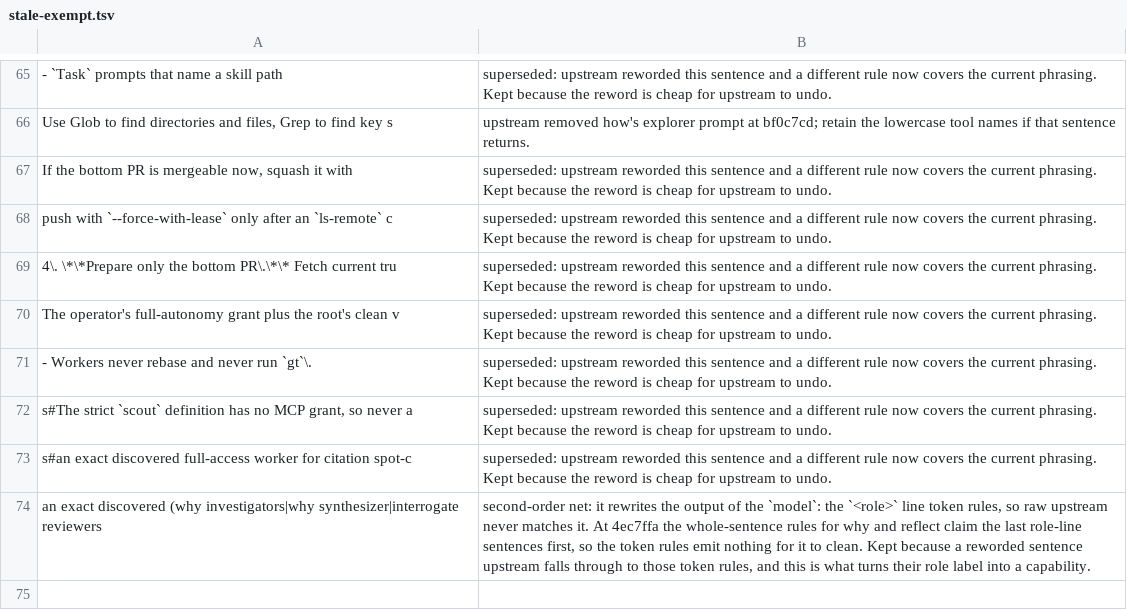
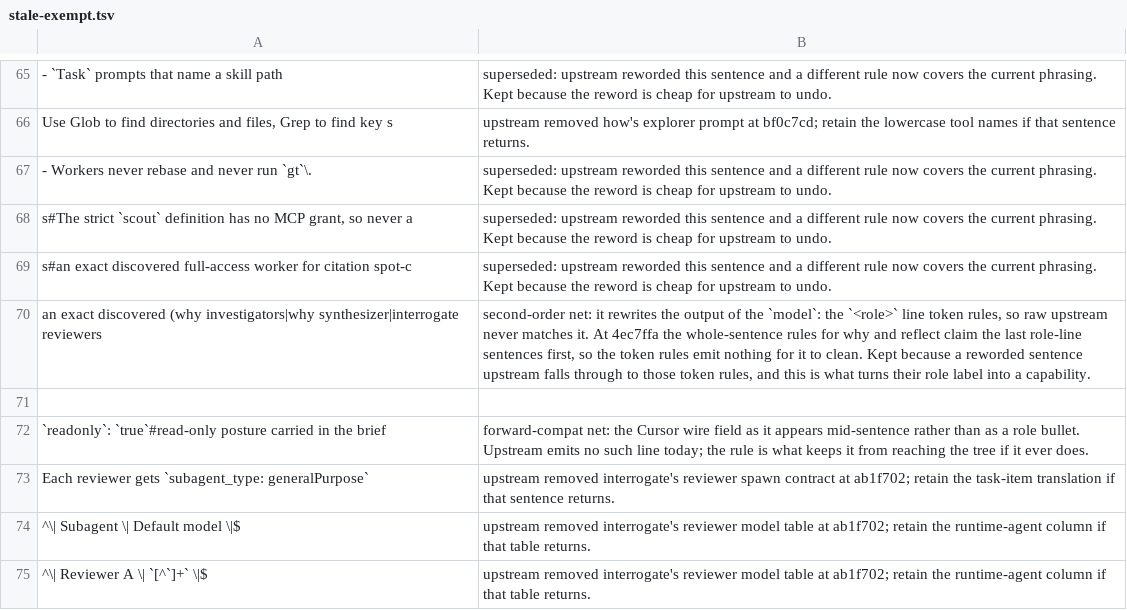
Before and after one commit to negoro26/pstack-omp, a TSV file: omp-port/stale-exempt.tsv, drawn as a sheet; only a part is shown, gaps mark what is left out; the shorter side is filled out with more unchanged rows; the diff names each change by its address in the sheet, - before the commit and + after, or states it on an @@ line.

Commit message:
fix(port): ship upstream's pause list and merge policy as written
- Delete rules.sed section 10 and the dead gate rules in sections 11 and 12, with their stale-exempt rows.
- poteto-mode Autonomy, the session-override line, worker.md, and the never-block principle now match upstream 9e278fe.
- pstack-omp no longer says the root keeps merges, so Shipping and Autopilot-full owners merge as upstream says.
- poteto-help names pstackpolicy and what it refuses.
- Set RELEASE to 2, publishing 0.15.4802.

```diff
--- a/omp-port/stale-exempt.tsv
+++ b/omp-port/stale-exempt.tsv
-row 67: If the bottom PR is mergeable now, squash it with | superseded: upstream reworded this sentence and a different rule now covers the current phrasing. Kept because the reword is cheap for upstream to undo.
-row 68: push with `--force-with-lease` only after an `ls-remote` c | superseded: upstream reworded this sentence and a different rule now covers the current phrasing. Kept because the reword is cheap for upstream to undo.
-row 69: 4\. \*\*Prepare only the bottom PR\.\*\* Fetch current tru | superseded: upstream reworded this sentence and a different rule now covers the current phrasing. Kept because the reword is cheap for upstream to undo.
-row 70: The operator's full-autonomy grant plus the root's clean v | superseded: upstream reworded this sentence and a different rule now covers the current phrasing. Kept because the reword is cheap for upstream to undo.
```
Also changed, not shown: 9 other files.
